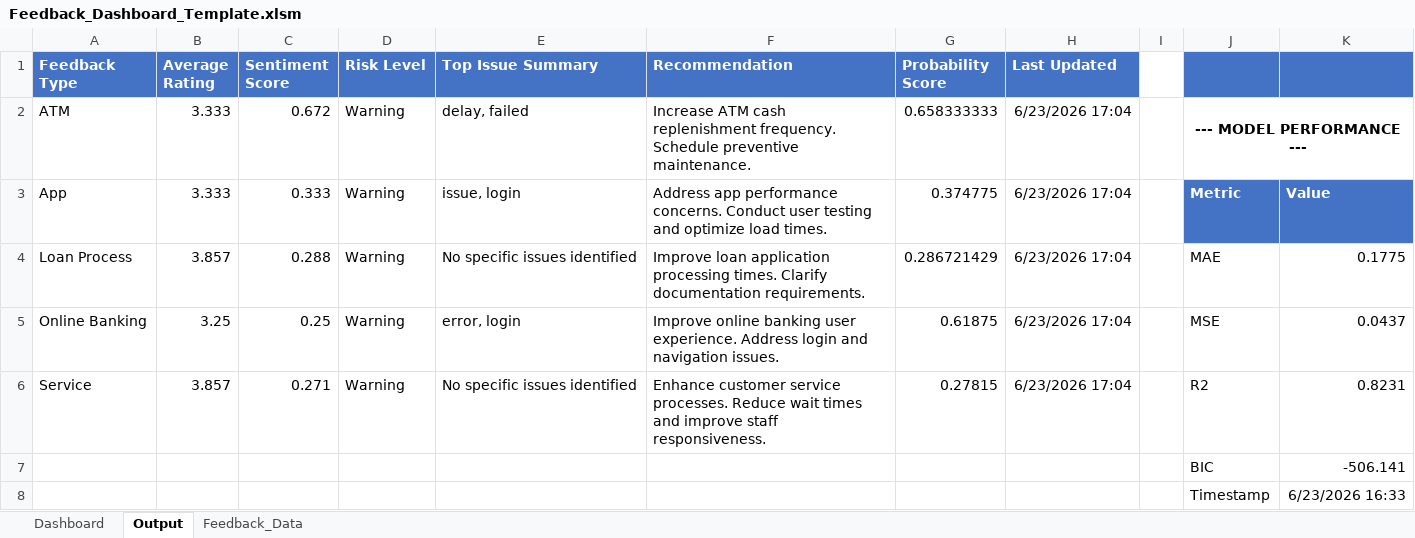
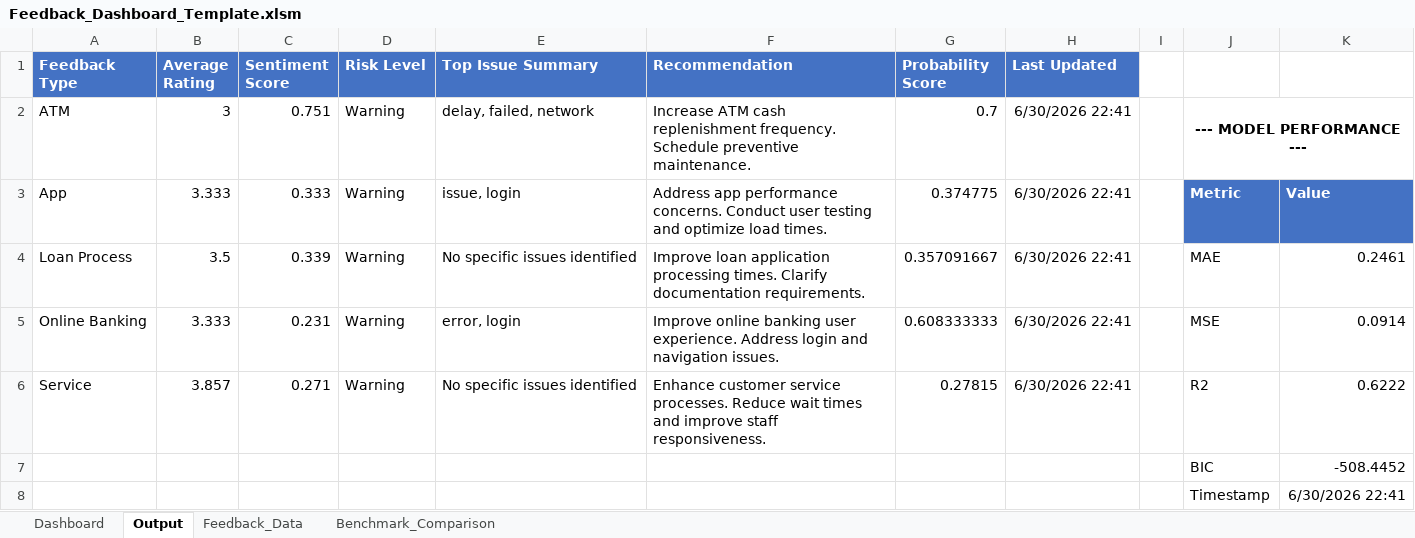
Before and after one commit to AbiProspa/excel-prediction-model, an Excel workbook: prediction_model/data/Feedback_Dashboard_Template.xlsm, sheet Output, drawn as a sheet; values as stored, in another font and other column widths than the file's, no borders; the diff names each change by its address in the sheet, - before the commit and + after, or states it on an @@ line.

Commit message:
feature(tooling): add feedback workbook generation and benchmark comparison scripts
- Implement make_feedback_workbook.py to generate customer feedback Excel workbooks with data validation and summary statistics.
- Add benchmark_comparison.csv to store model performance metrics for evaluation.
- Create compare_benchmarks.py to compare Logistic Regression, Random Forest, and BERT models against benchmark metrics.
- Export benchmark comparison results to CSV for easier analysis and reporting.

```diff
--- a/prediction_model/data/Feedback_Dashboard_Template.xlsm (sheet Output)
+++ b/prediction_model/data/Feedback_Dashboard_Template.xlsm (sheet Output)
+sheet tab: Benchmark_Comparison
-J1:K1 fill: #4472C4
+J1:K1 fill: none
-B2 (Average Rating): 3.333
+B2 (Average Rating): 3
-C2 (Sentiment Score): 0.672
+C2 (Sentiment Score): 0.751
-E2 (Top Issue Summary): delay, failed
+E2 (Top Issue Summary): delay, failed, network
-G2 (Probability Score): 0.658333333
+G2 (Probability Score): 0.7
-H2:H6 (Last Updated): 6/23/2026 17:04
+H2:H6 (Last Updated): 6/30/2026 22:41
-B4 (Average Rating): 3.857
+B4 (Average Rating): 3.5
-C4 (Sentiment Score): 0.288
+C4 (Sentiment Score): 0.339
-G4 (Probability Score): 0.286721429
+G4 (Probability Score): 0.357091667
-K4: 0.1775
+K4: 0.2461
-B5 (Average Rating): 3.25
+B5 (Average Rating): 3.333
-C5 (Sentiment Score): 0.25
+C5 (Sentiment Score): 0.231
-G5 (Probability Score): 0.61875
+G5 (Probability Score): 0.608333333
-K5: 0.0437
+K5: 0.0914
-K6: 0.8231
+K6: 0.6222
-K7: -506.141
+K7: -508.4452
-K8: 6/23/2026 16:33
+K8: 6/30/2026 22:41
```
Also changed, not shown: sheet Feedback_Data, sheet Dashboard, charts or pictures, 8 other files.
